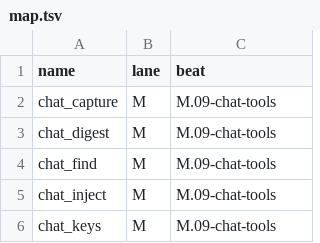
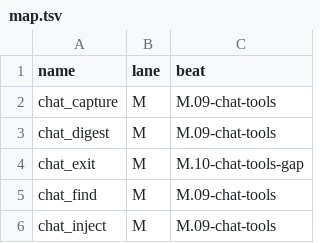
Before and after one commit to rezzminator/professor, a TSV file: infra/fence/lanes/map.tsv, drawn as a sheet; only a part is shown; the shorter side is filled out with more unchanged rows.

```diff
--- a/infra/fence/lanes/map.tsv
+++ b/infra/fence/lanes/map.tsv
@@ -3,2 +3,3 @@ chat_capture	M	M.09-chat-tools
 chat_digest	M	M.09-chat-tools
+chat_exit	M	M.10-chat-tools-gap
 chat_find	M	M.09-chat-tools
```
Also changed, not shown: 42 other files.
